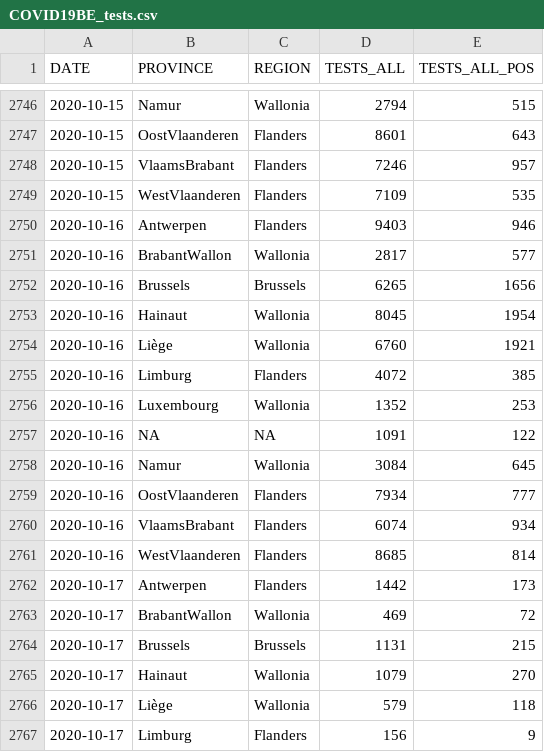
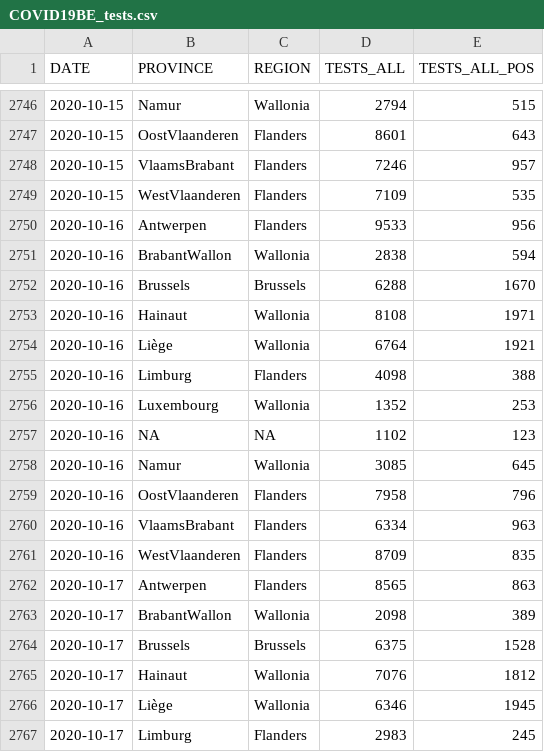
Before and after one commit to jepoirrier/BE-coronavirus, a CSV file: data/COVID19BE_tests.csv, drawn as a sheet; only a part is shown, gaps mark what is left out; the diff covers the shown part only.

```diff
--- a/data/COVID19BE_tests.csv
+++ b/data/COVID19BE_tests.csv
@@ -2749,19 +2749,19 @@
 2020-10-15,"WestVlaanderen","Flanders",7109,535
-2020-10-16,"Antwerpen","Flanders",9403,946
-2020-10-16,"BrabantWallon","Wallonia",2817,577
-2020-10-16,"Brussels","Brussels",6265,1656
-2020-10-16,"Hainaut","Wallonia",8045,1954
-2020-10-16,"Liège","Wallonia",6760,1921
-2020-10-16,"Limburg","Flanders",4072,385
+2020-10-16,"Antwerpen","Flanders",9533,956
+2020-10-16,"BrabantWallon","Wallonia",2838,594
+2020-10-16,"Brussels","Brussels",6288,1670
+2020-10-16,"Hainaut","Wallonia",8108,1971
+2020-10-16,"Liège","Wallonia",6764,1921
+2020-10-16,"Limburg","Flanders",4098,388
 2020-10-16,"Luxembourg","Wallonia",1352,253
-2020-10-16,NA,NA,1091,122
-2020-10-16,"Namur","Wallonia",3084,645
-2020-10-16,"OostVlaanderen","Flanders",7934,777
-2020-10-16,"VlaamsBrabant","Flanders",6074,934
-2020-10-16,"WestVlaanderen","Flanders",8685,814
-2020-10-17,"Antwerpen","Flanders",1442,173
-2020-10-17,"BrabantWallon","Wallonia",469,72
-2020-10-17,"Brussels","Brussels",1131,215
-2020-10-17,"Hainaut","Wallonia",1079,270
-2020-10-17,"Liège","Wallonia",579,118
-2020-10-17,"Limburg","Flanders",156,9
+2020-10-16,NA,NA,1102,123
+2020-10-16,"Namur","Wallonia",3085,645
+2020-10-16,"OostVlaanderen","Flanders",7958,796
+2020-10-16,"VlaamsBrabant","Flanders",6334,963
+2020-10-16,"WestVlaanderen","Flanders",8709,835
+2020-10-17,"Antwerpen","Flanders",8565,863
+2020-10-17,"BrabantWallon","Wallonia",2098,389
+2020-10-17,"Brussels","Brussels",6375,1528
+2020-10-17,"Hainaut","Wallonia",7076,1812
+2020-10-17,"Liège","Wallonia",6346,1945
+2020-10-17,"Limburg","Flanders",2983,245
```
Also changed, not shown: 12 added rows and 13 edited cells elsewhere in this file, data/COVID19BE_hospitalizations.csv, 8 other files.
